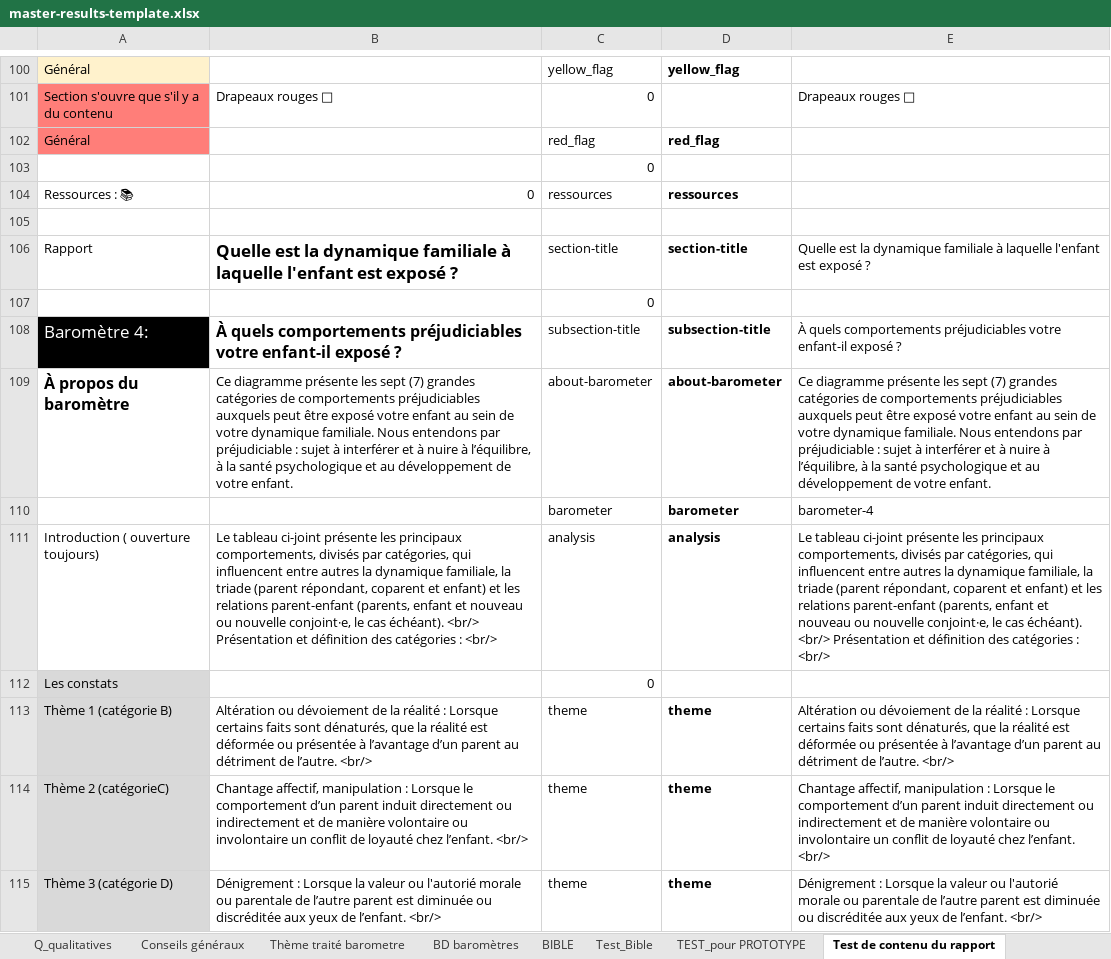
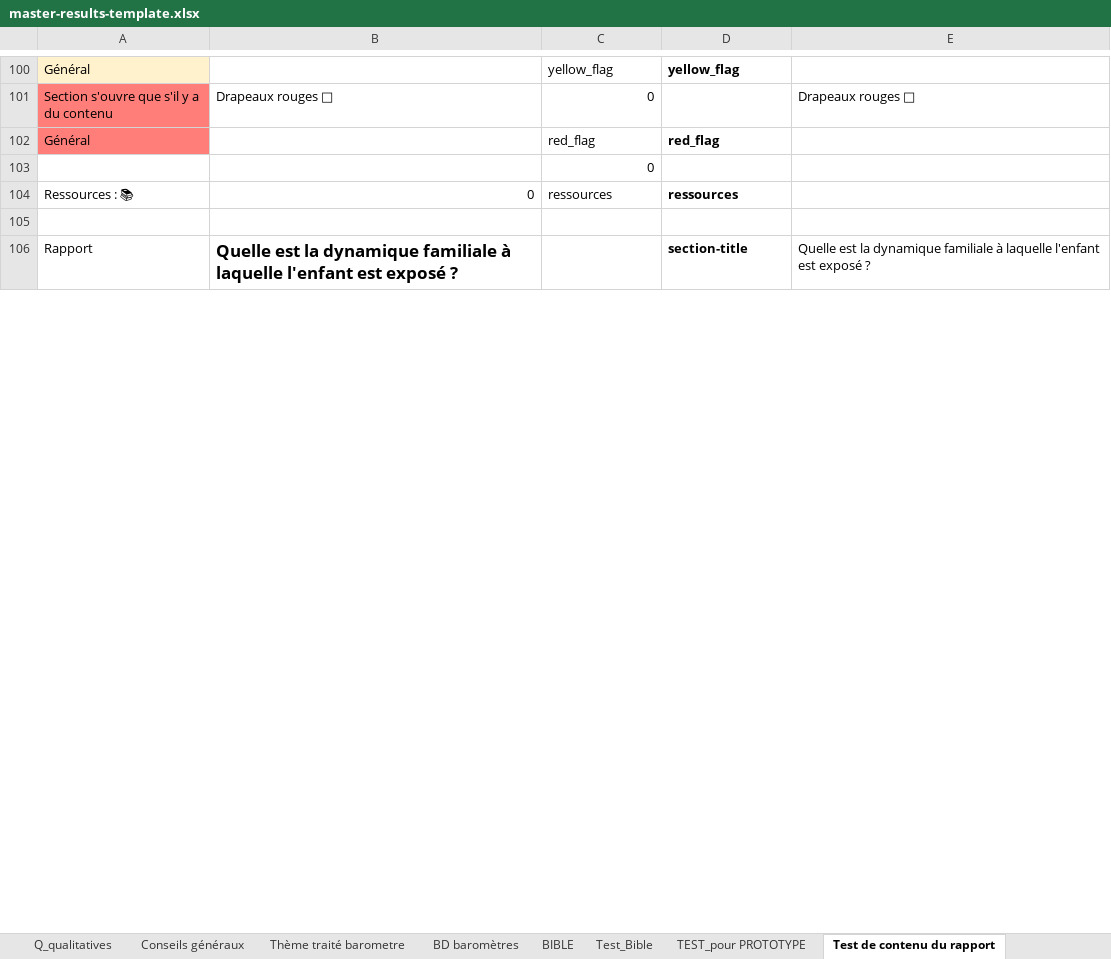
Before and after one commit to je-bert/e-barometre, an Excel workbook: flask-app/master-results-template.xlsx, sheet Test de contenu du rapport, drawn as a sheet; only a part is shown, gaps mark what is left out; values as stored, in another font and other column widths than the file's, no borders; removed rows and columns are numbered as before the commit, all else as after; the diff covers the shown part only; the diff names each change by its address in the sheet, - before the commit and + after, or states it on an @@ line.

Commit message:
remove seed plus add condition for barometer 7 and update excel (remove sort + filter)

```diff
--- a/flask-app/master-results-template.xlsx (sheet Test de contenu du rapport)
+++ b/flask-app/master-results-template.xlsx (sheet Test de contenu du rapport)
-C106: section-title
+C106: (empty)
-row 107:  |  | 0
-row 108: Baromètre 4: | À quels comportements préjudiciables votre enfant-il exposé ? | subsection-title | subsection-title | À quels comportements préjudiciables votre enfant-il exposé ?
-row 109: À propos du baromètre | Ce diagramme présente les sept (7) grandes catégories de comportements préjudiciables auxquels peut être exposé votre enfant au sein de votre dynamique familiale. Nous entendons par préjudiciable : sujet à interférer et à nuire à l’équilibre, à la santé psychologique et au développement de votre enfant. | about-barometer | about-barometer | Ce diagramme présente les sept (7) grandes catégories de comportements préjudiciables auxquels peut être exposé votre enfant au sein de votre dynamique familiale. Nous entendons par préjudiciable : sujet à interférer et à nuire à l’équilibre, à la santé psychologique et au développement de votre enfant.
-row 110:  |  | barometer | barometer | barometer-4
-row 111: Introduction ( ouverture toujours) | Le tableau ci-joint présente les principaux comportements, divisés par catégories, qui influencent entre autres la dynamique familiale, la triade (parent répondant, coparent et enfant) et les relations parent-enfant (parents, enfant et nouveau ou nouvelle conjoint·e, le cas échéant). <br/> Présentation et définition des catégories : <br/> | analysis | analysis | Le tableau ci-joint présente les principaux comportements, divisés par catégories, qui influencent entre autres la dynamique familiale, la triade (parent répondant, coparent et enfant) et les relations parent-enfant (parents, enfant et nouveau ou nouvelle conjoint·e, le cas échéant). <br/> Présentation et définition des catégories : <br/>
-row 112: Les constats |  | 0
-row 113: Thème 1 (catégorie B) | Altération ou dévoiement de la réalité : Lorsque certains faits sont dénaturés, que la réalité est déformée ou présentée à l’avantage d’un parent au détriment de l’autre. <br/> | theme | theme | Altération ou dévoiement de la réalité : Lorsque certains faits sont dénaturés, que la réalité est déformée ou présentée à l’avantage d’un parent au détriment de l’autre. <br/>
-row 114: Thème 2 (catégorieC) | Chantage affectif, manipulation : Lorsque le comportement d’un parent induit directement ou indirectement et de manière volontaire ou involontaire un conflit de loyauté chez l’enfant. <br/> | theme | theme | Chantage affectif, manipulation : Lorsque le comportement d’un parent induit directement ou indirectement et de manière volontaire ou involontaire un conflit de loyauté chez l’enfant. <br/>
-row 115: Thème 3 (catégorie D) | Dénigrement : Lorsque la valeur ou l'autorié morale ou parentale de l’autre parent est diminuée ou discréditée aux yeux de l’enfant. <br/> | theme | theme | Dénigrement : Lorsque la valeur ou l'autorié morale ou parentale de l’autre parent est diminuée ou discréditée aux yeux de l’enfant. <br/>
```
Also changed, not shown: other rows of this sheet, sheet Modèle Calcul A-R + Sommaire, sheet TEST_pour PROTOTYPE, sheet Cpts miroirs des parents, sheet Contexte | CSS, formulas that keep their value, 4 other files.
